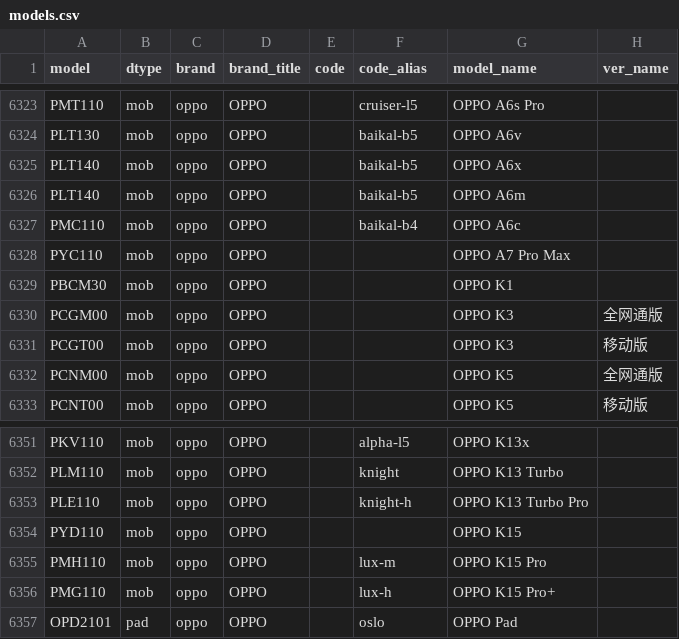
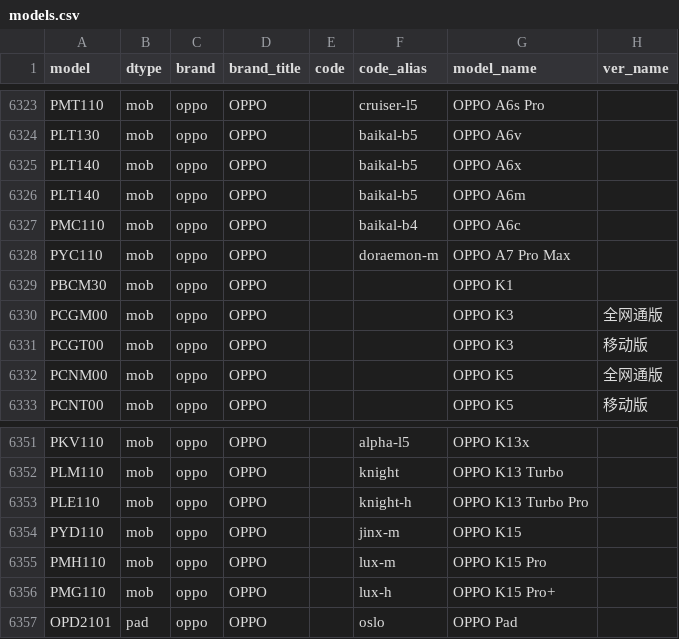
Before and after one commit to YuleBest/MobileModels-csv, a CSV file: models.csv, drawn as a sheet; only a part is shown, gaps mark what is left out.

```diff
--- a/models.csv
+++ b/models.csv
@@ -6327,3 +6327,3 @@ PLT140,mob,oppo,OPPO,,baikal-b5,OPPO A6m,
 PMC110,mob,oppo,OPPO,,baikal-b4,OPPO A6c,
-PYC110,mob,oppo,OPPO,,,OPPO A7 Pro Max,
+PYC110,mob,oppo,OPPO,,doraemon-m,OPPO A7 Pro Max,
 PBCM30,mob,oppo,OPPO,,,OPPO K1,
@@ -6353,3 +6353,3 @@ PLM110,mob,oppo,OPPO,,knight,OPPO K13 Turbo,
 PLE110,mob,oppo,OPPO,,knight-h,OPPO K13 Turbo Pro,
-PYD110,mob,oppo,OPPO,,,OPPO K15,
+PYD110,mob,oppo,OPPO,,jinx-m,OPPO K15,
 PMH110,mob,oppo,OPPO,,lux-m,OPPO K15 Pro,
```
Also changed, not shown: 1 other file.
